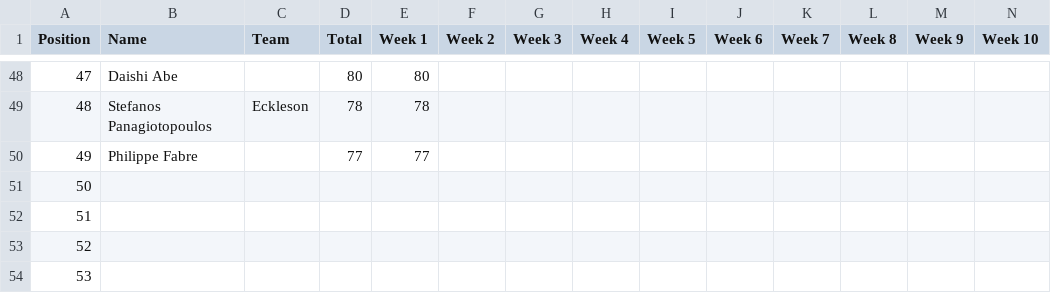
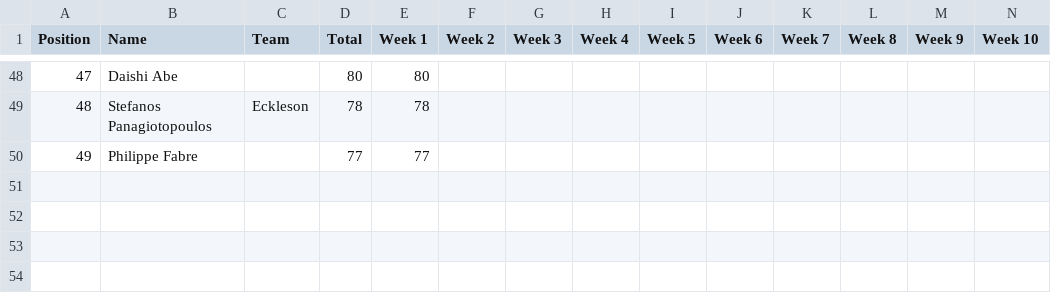
Before and after one commit to somaek/somaek.github.io, a CSV file: ALMMCRTP.csv, drawn as a sheet; only a part is shown, gaps mark what is left out; rows hold the shown columns only; the diff names each change by its address in the sheet, - before the commit and + after, or states it on an @@ line.

Commit message:
Flat: latest data (2026-01-18T16:23:31.652Z) {   "date": "2026-01-18T16:23:31.652Z",   "files": [     {       "name": "ALMMCRTP.csv",       "deltaBytes": -80,       "source": "https://docs.google.com/spreadsheets/d/e/2PACX-1vSubWCvIak_wQaqp4Wn7u3FB-v3Y0HqjhI08ypiX8fLMdmjPpAEUzJhc6zbgt8oTJupXEIyvVyiglnq/pub?gid=1930726604&single=true&output=csv"     }   ] }

```diff
--- a/ALMMCRTP.csv
+++ b/ALMMCRTP.csv
-row 51: 50
-row 52: 51
-row 53: 52
-row 54: 53
```
